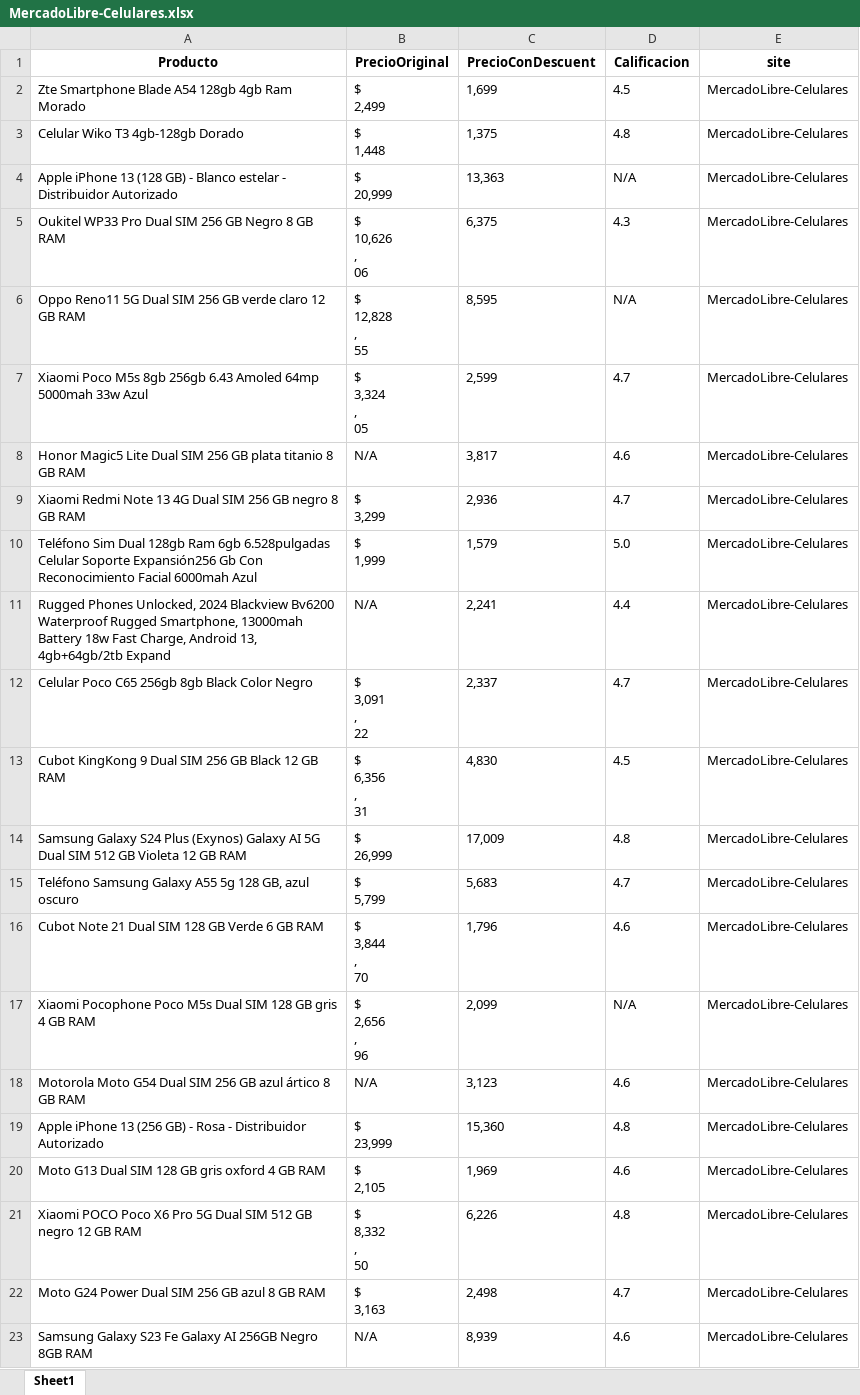
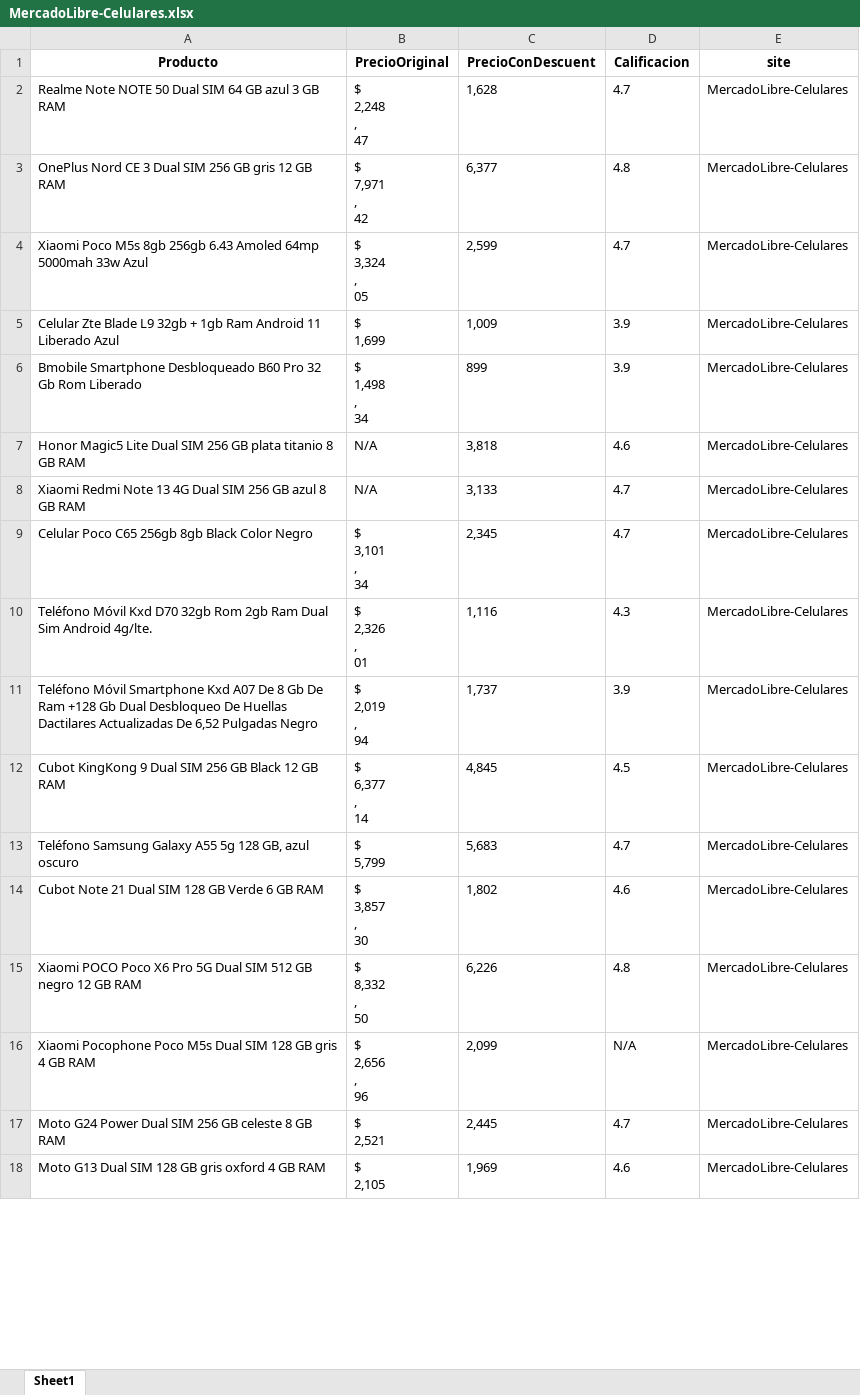
Before and after one commit to AbelardoReyes/AplicacionBusqueda, an Excel workbook: ArchivosExcel/MercadoLibre-Celulares.xlsx, sheet Sheet1, drawn as a sheet; only a part is shown; values as stored, in another font and other column widths than the file's, no borders; removed rows and columns are numbered as before the commit, all else as after; ↵ is a line break in a cell; the diff covers the shown part only; the diff names each change by its address in the sheet, - before the commit and + after, or states it on an @@ line.

```diff
--- a/ArchivosExcel/MercadoLibre-Celulares.xlsx (sheet Sheet1)
+++ b/ArchivosExcel/MercadoLibre-Celulares.xlsx (sheet Sheet1)
-row 2: Zte Smartphone Blade A54 128gb 4gb Ram Morado | $ ↵ 2,499 | 1,699 | 4.5 | MercadoLibre-Celulares
@@ row 3 moved to row 51: Celular Wiko T3 4gb-128gb Dorado @@
-row 4: Apple iPhone 13 (128 GB) - Blanco estelar - Distribuidor Autorizado | $ ↵ 20,999 | 13,363 | N/A | MercadoLibre-Celulares
-row 5: Oukitel WP33 Pro Dual SIM 256 GB Negro 8 GB RAM | $ ↵ 10,626 ↵ , ↵ 06 | 6,375 | 4.3 | MercadoLibre-Celulares
-row 6: Oppo Reno11 5G Dual SIM 256 GB verde claro 12 GB RAM | $ ↵ 12,828 ↵ , ↵ 55 | 8,595 | N/A | MercadoLibre-Celulares
+row 2: Realme Note NOTE 50 Dual SIM 64 GB azul 3 GB RAM | $ ↵ 2,248 ↵ , ↵ 47 | 1,628 | 4.7 | MercadoLibre-Celulares
+row 3: OnePlus Nord CE 3 Dual SIM 256 GB gris 12 GB RAM | $ ↵ 7,971 ↵ , ↵ 42 | 6,377 | 4.8 | MercadoLibre-Celulares
+row 5: Celular Zte Blade L9 32gb + 1gb Ram Android 11 Liberado Azul | $ ↵ 1,699 | 1,009 | 3.9 | MercadoLibre-Celulares
+row 6: Bmobile Smartphone Desbloqueado B60 Pro 32 Gb Rom Liberado | $ ↵ 1,498 ↵ , ↵ 34 | 899 | 3.9 | MercadoLibre-Celulares
-C7 (PrecioConDescuent): 3,817
+C7 (PrecioConDescuent): 3,818
-A8 (Producto): …256 GB negro 8 GB…
+A8 (Producto): …256 GB azul 8 GB…
-B8 (PrecioOriginal): $ ↵ 3,299
+B8 (PrecioOriginal): N/A
-C8 (PrecioConDescuent): 2,936
+C8 (PrecioConDescuent): 3,133
-row 10: Teléfono Sim Dual 128gb Ram 6gb 6.528pulgadas Celular Soporte Expansión256 Gb Con Reconocimiento Facial 6000mah Azul | $ ↵ 1,999 | 1,579 | 5.0 | MercadoLibre-Celulares
-row 11: Rugged Phones Unlocked, 2024 Blackview Bv6200 Waterproof Rugged Smartphone, 13000mah Battery 18w Fast Charge, Android 13, 4gb+64gb/2tb Expand | N/A | 2,241 | 4.4 | MercadoLibre-Celulares
-B9 (PrecioOriginal): $ ↵ 3,091 ↵ , ↵ 22
+B9 (PrecioOriginal): $ ↵ 3,101 ↵ , ↵ 34
-C9 (PrecioConDescuent): 2,337
+C9 (PrecioConDescuent): 2,345
+row 10: Teléfono Móvil Kxd D70 32gb Rom 2gb Ram Dual Sim Android 4g/lte. | $ ↵ 2,326 ↵ , ↵ 01 | 1,116 | 4.3 | MercadoLibre-Celulares
+row 11: Teléfono Móvil Smartphone Kxd A07 De 8 Gb De Ram +128 Gb Dual Desbloqueo De Huellas Dactilares Actualizadas De 6,52 Pulgadas Negro | $ ↵ 2,019 ↵ , ↵ 94 | 1,737 | 3.9 | MercadoLibre-Celulares
-B12 (PrecioOriginal): $ ↵ 6,356 ↵ , ↵ 31
+B12 (PrecioOriginal): $ ↵ 6,377 ↵ , ↵ 14
-C12 (PrecioConDescuent): 4,830
+C12 (PrecioConDescuent): 4,845
-row 14: Samsung Galaxy S24 Plus (Exynos) Galaxy AI 5G Dual SIM 512 GB Violeta 12 GB RAM | $ ↵ 26,999 | 17,009 | 4.8 | MercadoLibre-Celulares
-B14 (PrecioOriginal): $ ↵ 3,844 ↵ , ↵ 70
+B14 (PrecioOriginal): $ ↵ 3,857 ↵ , ↵ 30
-C14 (PrecioConDescuent): 1,796
+C14 (PrecioConDescuent): 1,802
@@ row 21 moved to row 15: Xiaomi POCO Poco X6 Pro 5G Dual SIM 512 … @@
-row 18: Motorola Moto G54 Dual SIM 256 GB azul ártico 8 GB RAM | N/A | 3,123 | 4.6 | MercadoLibre-Celulares
-row 19: Apple iPhone 13 (256 GB) - Rosa - Distribuidor Autorizado | $ ↵ 23,999 | 15,360 | 4.8 | MercadoLibre-Celulares
+row 17: Moto G24 Power Dual SIM 256 GB celeste 8 GB RAM | $ ↵ 2,521 | 2,445 | 4.7 | MercadoLibre-Celulares
-row 22: Moto G24 Power Dual SIM 256 GB azul 8 GB RAM | $ ↵ 3,163 | 2,498 | 4.7 | MercadoLibre-Celulares
-row 23: Samsung Galaxy S23 Fe Galaxy AI 256GB Negro 8GB RAM | N/A | 8,939 | 4.6 | MercadoLibre-Celulares
```
Also changed, not shown: 22 added rows, 18 removed rows and 11 edited cells elsewhere in this sheet, ArchivosExcel/Indeed-Programador.xlsx, ArchivosExcel/MercadoLibre-Laptops.xlsx, 9 other files.
